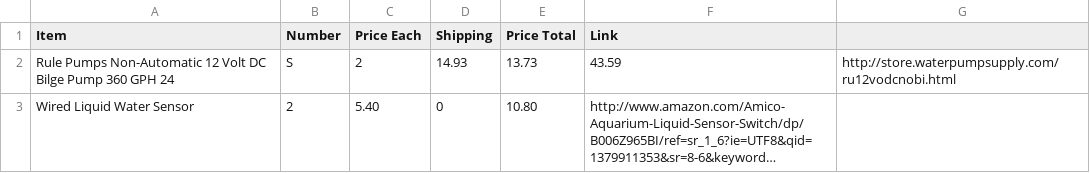
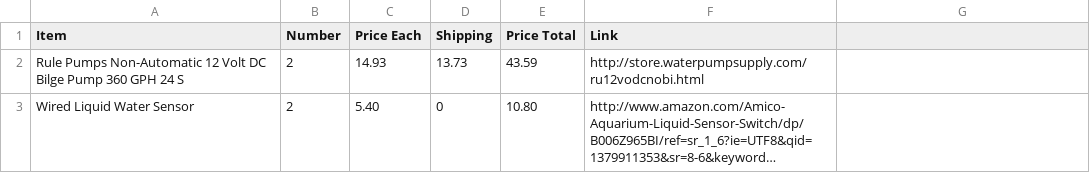
Before and after one commit to davidbreitzmann/biohacking, a CSV file: Materials/BOM.csv, drawn as a sheet; long unchanged cells end in …; removed rows and columns are numbered as before the commit, all else as after; the diff names each change by its address in the sheet, - before the commit and + after, or states it on an @@ line.

Commit message:
Update BOM.csv

```diff
--- a/Materials/BOM.csv
+++ b/Materials/BOM.csv
-row 2: Rule Pumps Non-Automatic 12 Volt DC Bilge Pump 360 GPH 24 | S | 2 | 14.93 | 13.73 | 43.59 | http://store.waterpumpsupply.com/ru12vodcnobi.html
+row 2: Rule Pumps Non-Automatic 12 Volt DC Bilge Pump 360 GPH 24 S | 2 | 14.93 | 13.73 | 43.59 | http://store.waterpumpsupply.com/ru12vodcnobi.html
```
